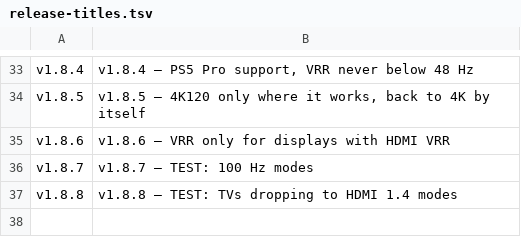
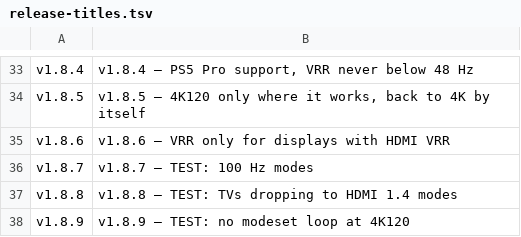
Before and after one commit to Doyle4/ps5-bazzite-deck, a TSV file: tools/release-titles.tsv, drawn as a sheet; only a part is shown, gaps mark what is left out.

Commit message:
v1.8.9: no re-arm loop during a 4K120 link setup

```diff
--- a/tools/release-titles.tsv
+++ b/tools/release-titles.tsv
@@ -37 +37,2 @@ v1.8.7	v1.8.7 – TEST: 100 Hz modes
 v1.8.8	v1.8.8 – TEST: TVs dropping to HDMI 1.4 modes
+v1.8.9	v1.8.9 – TEST: no modeset loop at 4K120
```
Also changed, not shown: 6 other files.
